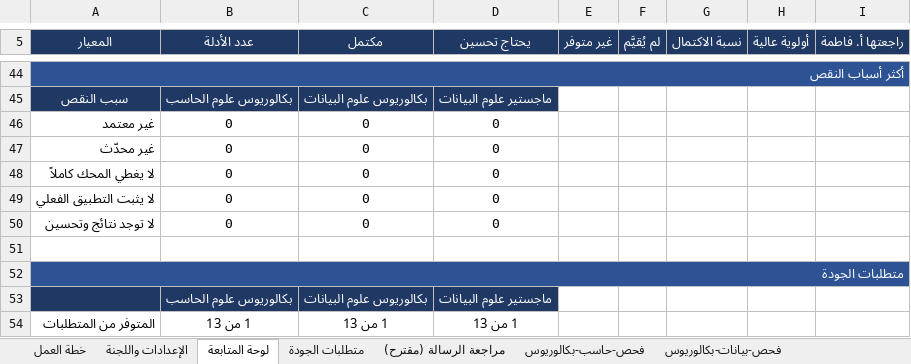
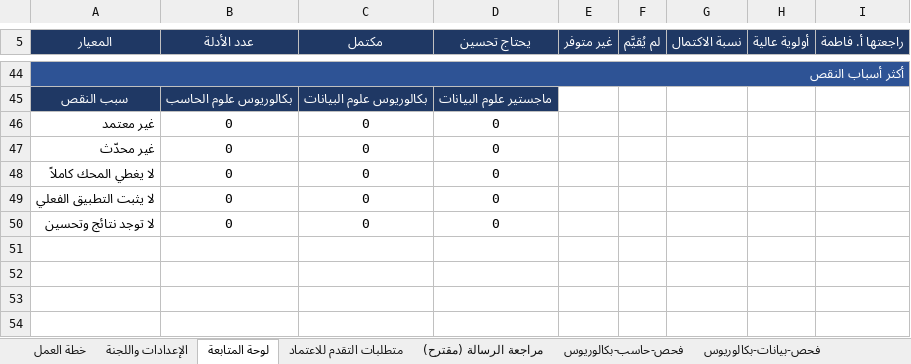
Before and after one commit to Nahlah/Test, an Excel workbook: خطة_الاعتماد_البرامجي_المرحلة_الأولى.xlsx, sheet لوحة المتابعة, drawn as a sheet; only a part is shown, gaps mark what is left out; values as stored, in another font and other column widths than the file's, no borders; conditional formats not drawn; the diff names each change by its address in the sheet, - before the commit and + after, or states it on an @@ line.

```diff
--- a/خطة_الاعتماد_البرامجي_المرحلة_الأولى.xlsx (sheet لوحة المتابعة)
+++ b/خطة_الاعتماد_البرامجي_المرحلة_الأولى.xlsx (sheet لوحة المتابعة)
-sheet tab: متطلبات الجودة
+sheet tab: متطلبات التقدم للاعتماد
-row 51: (empty)
-row 52: متطلبات الجودة
-row 53:  | بكالوريوس علوم الحاسب | بكالوريوس علوم البيانات | ماجستير علوم البيانات
-row 54: المتوفر من المتطلبات | 1 من 13 | 1 من 13 | 1 من 13
```
Also changed, not shown: sheet متطلبات التقدم للاعتماد, sheet خطة العمل, sheet الإعدادات واللجنة.
